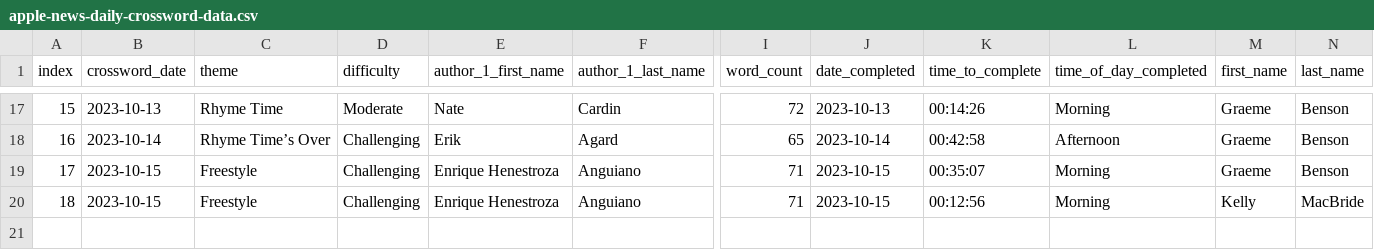
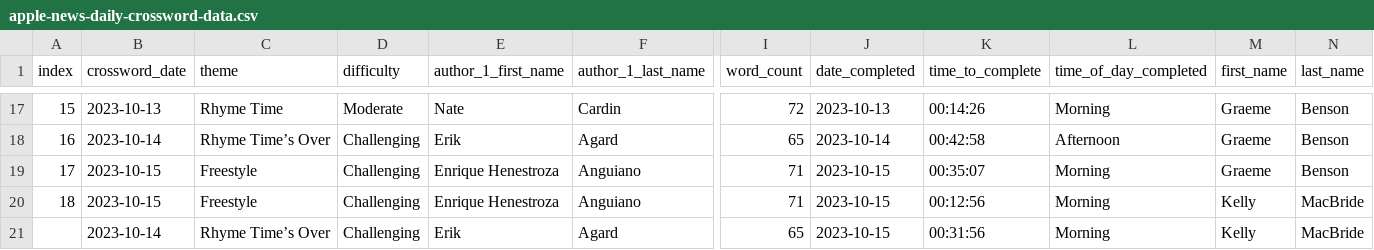
Before and after one commit to g-r-a-e-m-e/apple-news-crossword, a CSV file: data/apple-news-daily-crossword-data.csv, drawn as a sheet; only a part is shown, gaps mark what is left out; rows hold the shown columns only; the diff names each change by its address in the sheet, - before the commit and + after, or states it on an @@ line.

Commit message:
update data

```diff
--- a/data/apple-news-daily-crossword-data.csv
+++ b/data/apple-news-daily-crossword-data.csv
+row 21:  | 2023-10-14 | Rhyme Time’s Over | Challenging | Erik | Agard | 65 | 2023-10-15 | 00:31:56 | Morning | Kelly | MacBride
```
Also changed, not shown: 1 other file.
